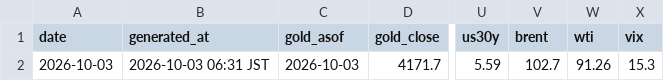
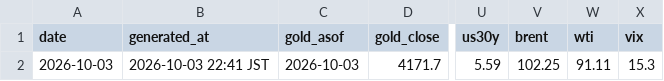
Before and after one commit to Wangxian111/xaudaily-data, a CSV file: data/daily/2026-10-03.csv, drawn as a sheet; only a part is shown, gaps mark what is left out; the diff names each change by its address in the sheet, - before the commit and + after, or states it on an @@ line.

Commit message:
Update data/daily/2026-10-03.csv

```diff
--- a/data/daily/2026-10-03.csv
+++ b/data/daily/2026-10-03.csv
-B2 (generated_at): 2026-10-03 06:31 JST
+B2 (generated_at): 2026-10-03 22:41 JST
-V2 (brent): 102.7
+V2 (brent): 102.25
-W2 (wti): 91.26
+W2 (wti): 91.11
```
